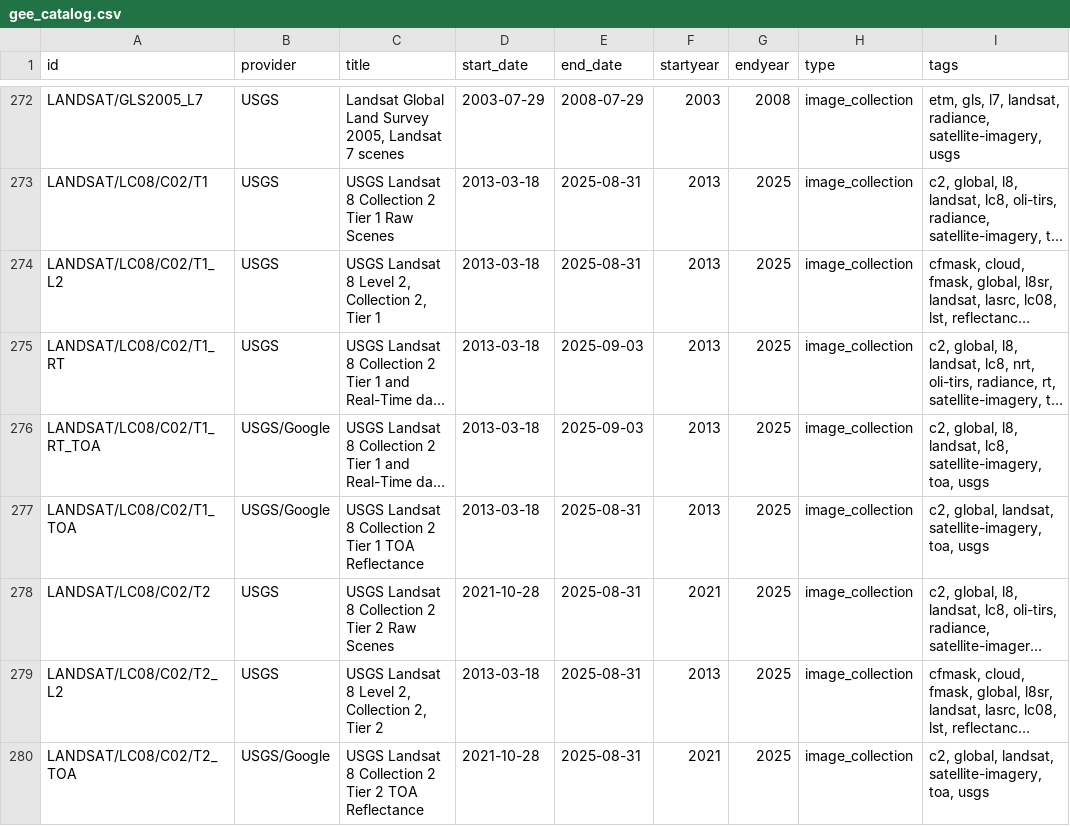
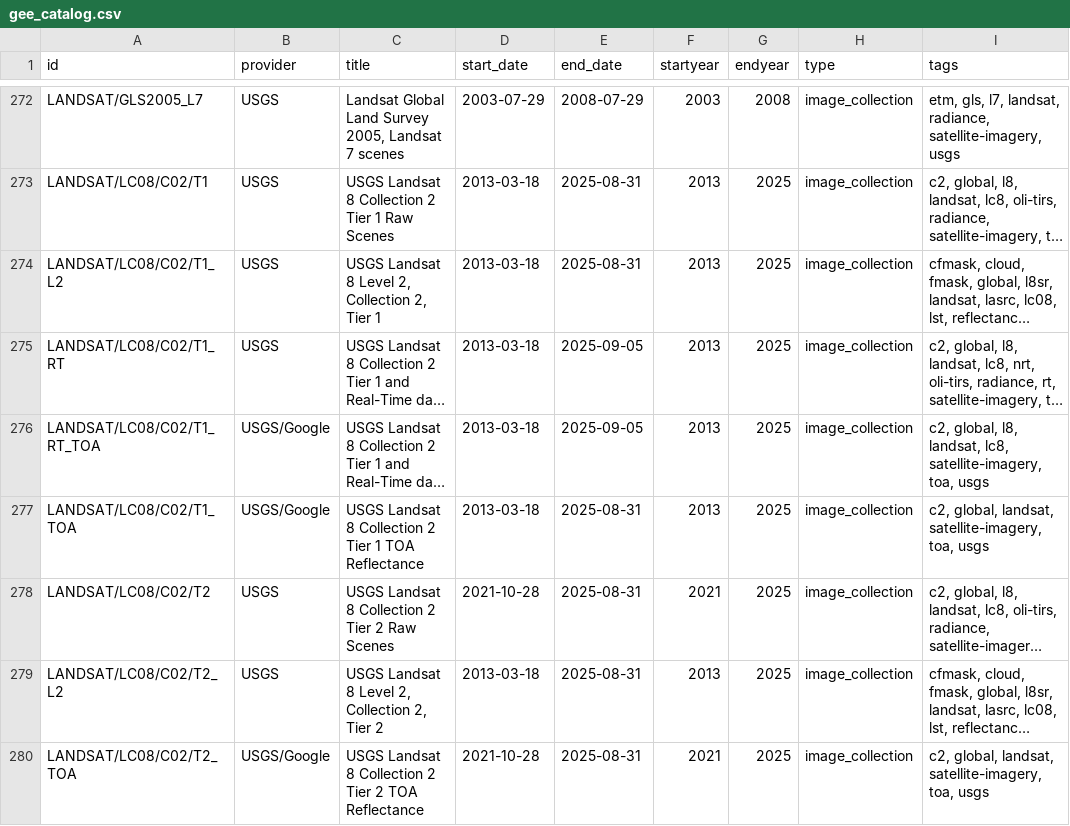
Before and after one commit to samapriya/Earth-Engine-Datasets-List, a CSV file: gee_catalog.csv, drawn as a sheet; only a part is shown, gaps mark what is left out; long unchanged cells end in …; the diff covers the shown part only; the diff names each change by its address in the sheet, - before the commit and + after, or states it on an @@ line.

```diff
--- a/gee_catalog.csv
+++ b/gee_catalog.csv
-E275:E276 (end_date): 2025-09-03
+E275:E276 (end_date): 2025-09-05
```
Also changed, not shown: 88 edited cells elsewhere in this file, 3 other files.
